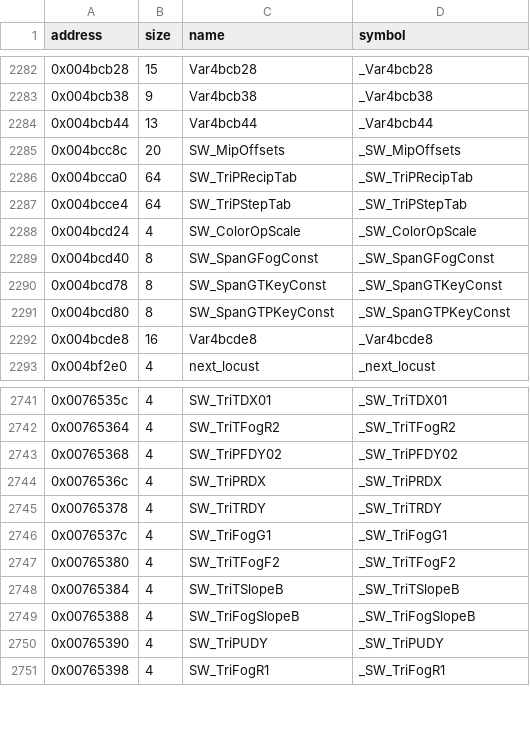
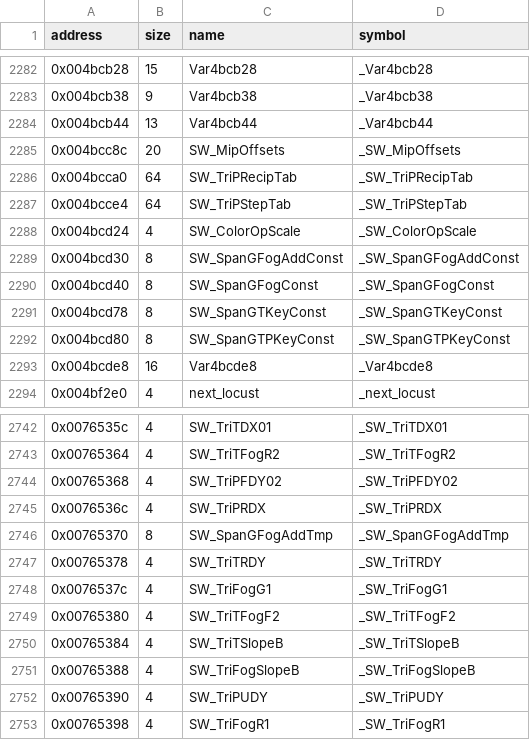
Before and after one commit to LostArtefacts/tr04, a CSV file: config/symbols.csv, drawn as a sheet; only a part is shown, gaps mark what is left out.

Commit message:
Decompile SW_SpanGFogAdd (0x498c90)

```diff
--- a/config/symbols.csv
+++ b/config/symbols.csv
@@ -2288,2 +2288,3 @@ address,size,name,symbol
 0x004bcd24,4,SW_ColorOpScale,_SW_ColorOpScale
+0x004bcd30,8,SW_SpanGFogAddConst,_SW_SpanGFogAddConst
 0x004bcd40,8,SW_SpanGFogConst,_SW_SpanGFogConst
@@ -2744,2 +2745,3 @@ address,size,name,symbol
 0x0076536c,4,SW_TriPRDX,_SW_TriPRDX
+0x00765370,8,SW_SpanGFogAddTmp,_SW_SpanGFogAddTmp
 0x00765378,4,SW_TriTRDY,_SW_TriTRDY
```
Also changed, not shown: 3 other files.
